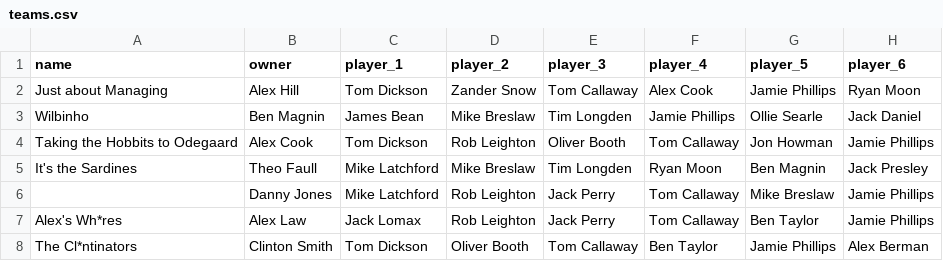
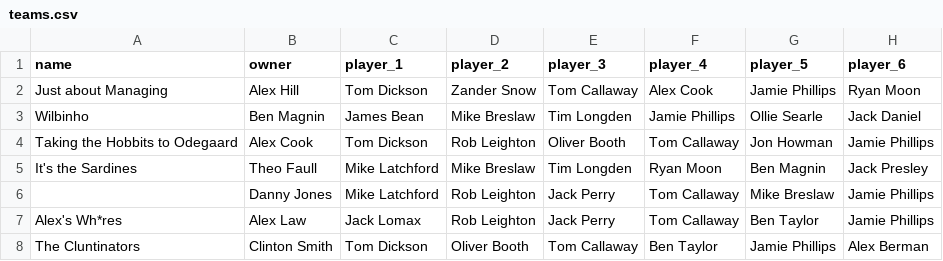
Before and after one commit to bm13563/torps-fpl, a CSV file: data/club/teams.csv, drawn as a sheet; only a part is shown; the diff names each change by its address in the sheet, - before the commit and + after, or states it on an @@ line.

Commit message:
actually its maybe fine?

```diff
--- a/data/club/teams.csv
+++ b/data/club/teams.csv
-A8 (name): The Cl*ntinators
+A8 (name): The Cluntinators
```
